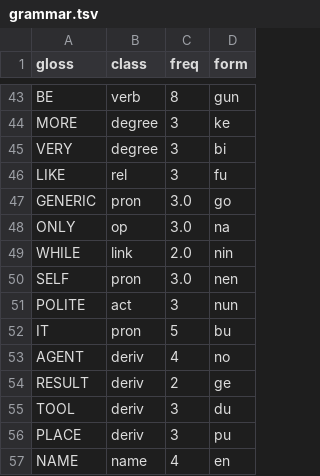
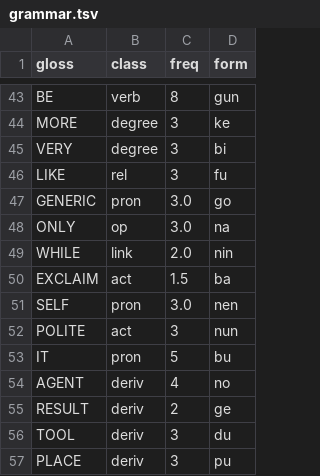
Before and after one commit to LilijoySkyseeker/apu-pi-we, a TSV file: data/grammar.tsv, drawn as a sheet; only a part is shown, gaps mark what is left out; the shorter side is filled out with more unchanged rows; the diff names each change by its address in the sheet, - before the commit and + after, or states it on an @@ line.

```diff
--- a/data/grammar.tsv
+++ b/data/grammar.tsv
+row 50: EXCLAIM | act | 1.5 | ba
```
Also changed, not shown: spec/lesson-sync.tsv, 11 other files.
